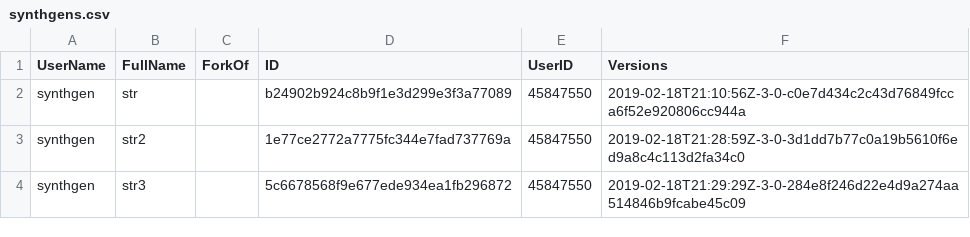
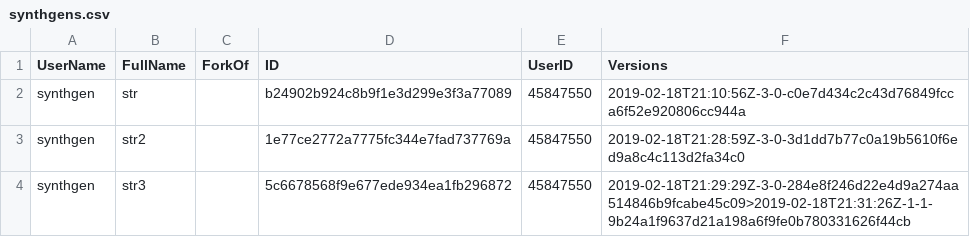
Before and after one commit to procedgen/procedgen.github.io, a CSV file: index/synthgens.csv, drawn as a sheet.

Commit message:
Updated file index/synthgens.csv

```diff
--- a/index/synthgens.csv
+++ b/index/synthgens.csv
@@ -3,2 +3,2 @@ synthgen,str,,b24902b924c8b9f1e3d299e3f3a77089,45847550,2019-02-18T21:10:56Z-3-0
 synthgen,str2,,1e77ce2772a7775fc344e7fad737769a,45847550,2019-02-18T21:28:59Z-3-0-3d1dd7b77c0a19b5610f6ed9a8c4c113d2fa34c0
-synthgen,str3,,5c6678568f9e677ede934ea1fb296872,45847550,2019-02-18T21:29:29Z-3-0-284e8f246d22e4d9a274aa514846b9fcabe45c09
+synthgen,str3,,5c6678568f9e677ede934ea1fb296872,45847550,2019-02-18T21:29:29Z-3-0-284e8f246d22e4d9a274aa514846b9fcabe45c09>2019-02-18T21:31:26Z-1-1-9b24a1f9637d21a198a6f9fe0b780331626f44cb
```
